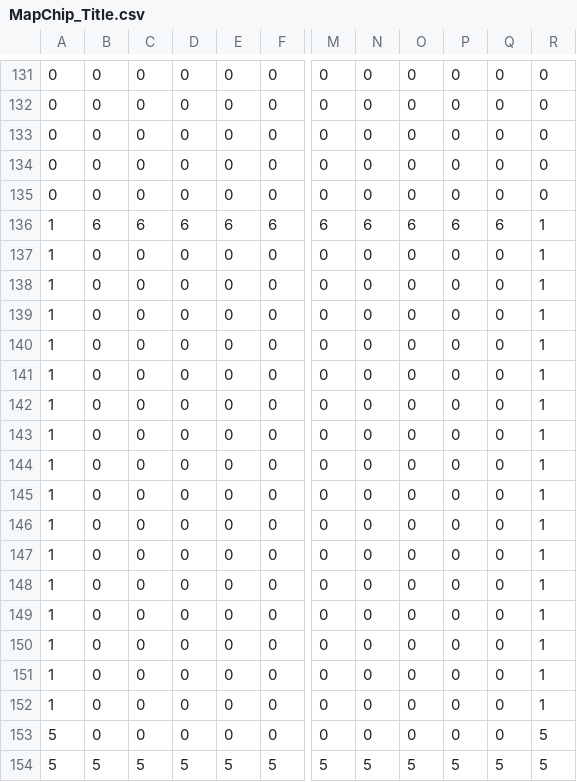
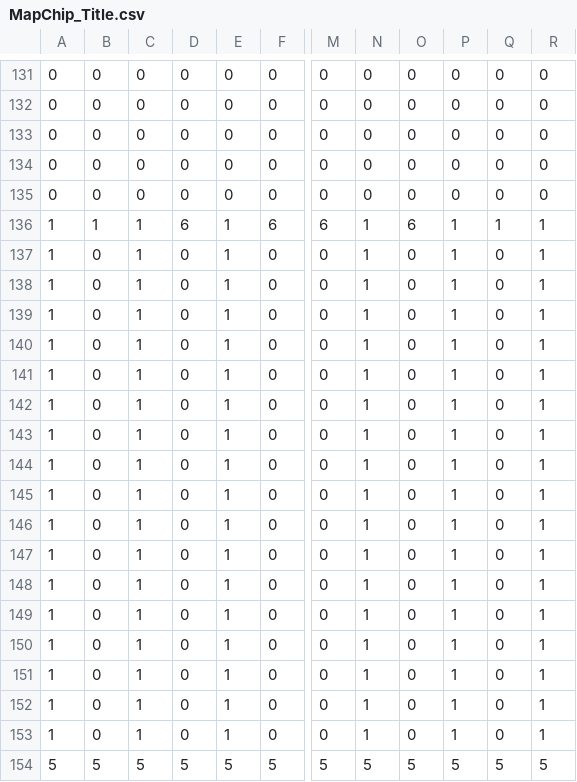
Before and after one commit to TakeuchiIori/TD3, a CSV file: Resources/images/MapChip_Title.csv, drawn as a sheet; only a part is shown, gaps mark what is left out; the diff names each change by its address in the sheet, - before the commit and + after, or states it on an @@ line.

```diff
--- a/Resources/images/MapChip_Title.csv
+++ b/Resources/images/MapChip_Title.csv
-B136: 6
+B136: 1
-C136: 6
+C136: 1
-E136: 6
+E136: 1
-N136: 6
+N136: 1
-P136: 6
+P136: 1
-Q136: 6
+Q136: 1
-C137:C153: 0
+C137:C153: 1
-E137:E153: 0
+E137:E153: 1
-N137:N153: 0
+N137:N153: 1
-P137:P153: 0
+P137:P153: 1
-A153: 5
+A153: 1
-R153: 5
+R153: 1
```
Also changed, not shown: 5 other files.
